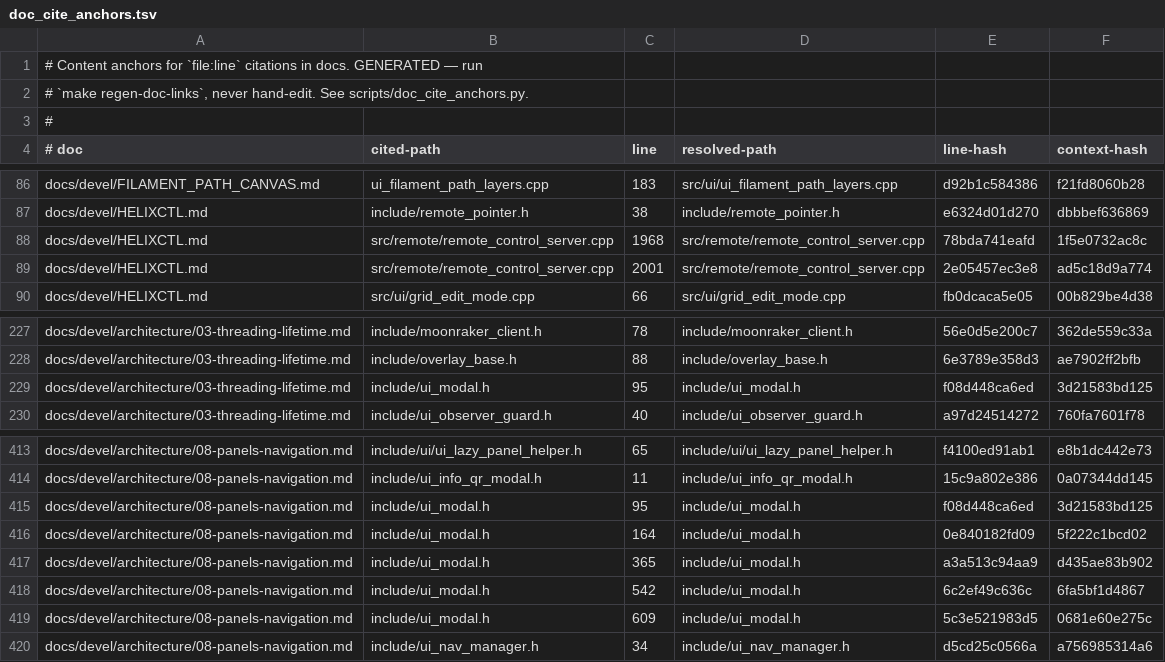
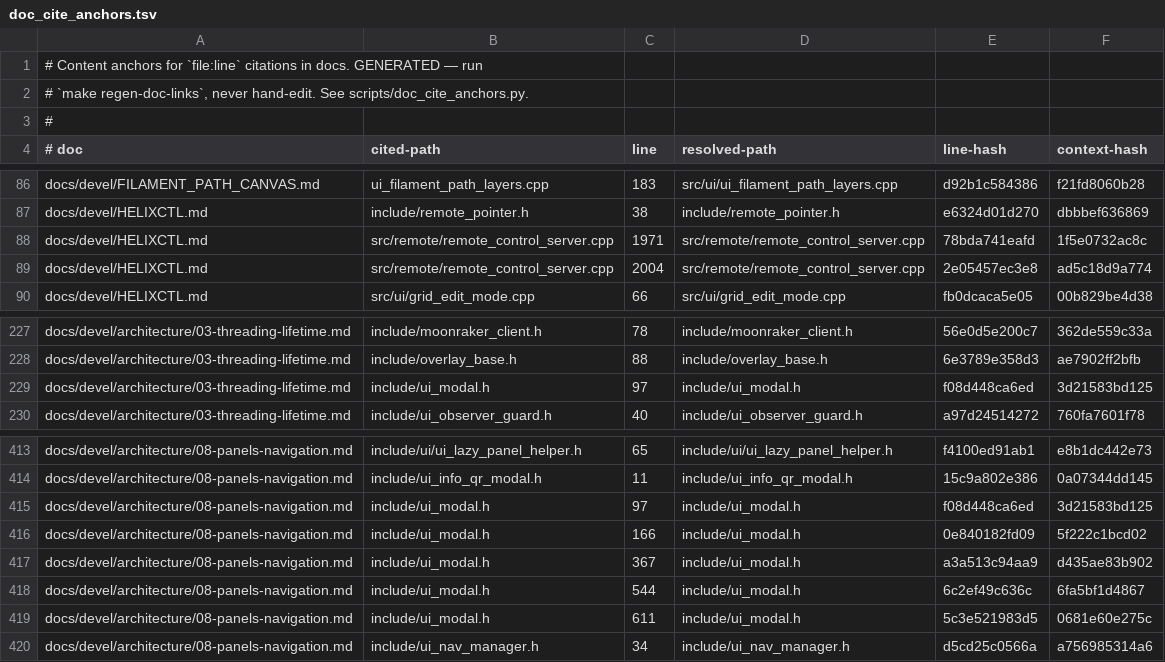
Before and after one commit to prestonbrown/helixscreen, a TSV file: scripts/doc_cite_anchors.tsv, drawn as a sheet; only a part is shown, gaps mark what is left out.

Commit message:
fix(modal): report system sweeps, snapshot rollback captions by value
Round two of the independent review, four findings:

ModalCloseReason::External for closes a system sweep makes - ctl reset
and dismiss_fault_modals used the Programmatic default, so on_dismiss
stayed silent and a swept print-gate dialog left the print button
disabled with its re-entry guard latched. External reports like any
other not-the-caller close.

ModalConfigRollback now snapshots the caption subjects as std::string.
It stored raw pointers, and the restore fires the still-live previous
dialog's bind_text observers synchronously - reading a caption whose
owning frame had often already returned (the print-gate chain's
GateCheckResult). Not unit-testable without forcing an lv_xml_create
failure; verified by inspection, ASAN would catch the old read.

Also: the two hardware-health comments that asserted the dialog closes
before its callback (the order is callback-then-close), and the three
tree-walk skeletons in ui_modal.cpp folded onto one for_each_in_tree.

mutation: reverted dismiss_fault_modals() to plain hide() - the new
fault-modal on_dismiss test went red; restored, green.

```diff
--- a/scripts/doc_cite_anchors.tsv
+++ b/scripts/doc_cite_anchors.tsv
@@ -87,4 +87,4 @@ docs/devel/FILAMENT_PATH_CANVAS.md	ui_filament_path_layers.cpp	183	src/ui/ui_fil
 docs/devel/HELIXCTL.md	include/remote_pointer.h	38	include/remote_pointer.h	e6324d01d270	dbbbef636869
-docs/devel/HELIXCTL.md	src/remote/remote_control_server.cpp	1968	src/remote/remote_control_server.cpp	78bda741eafd	1f5e0732ac8c
-docs/devel/HELIXCTL.md	src/remote/remote_control_server.cpp	2001	src/remote/remote_control_server.cpp	2e05457ec3e8	ad5c18d9a774
+docs/devel/HELIXCTL.md	src/remote/remote_control_server.cpp	1971	src/remote/remote_control_server.cpp	78bda741eafd	1f5e0732ac8c
+docs/devel/HELIXCTL.md	src/remote/remote_control_server.cpp	2004	src/remote/remote_control_server.cpp	2e05457ec3e8	ad5c18d9a774
 docs/devel/HELIXCTL.md	src/ui/grid_edit_mode.cpp	66	src/ui/grid_edit_mode.cpp	fb0dcaca5e05	00b829be4d38
@@ -228,3 +228,3 @@ docs/devel/architecture/03-threading-lifetime.md	include/moonraker_client.h	78	i
 docs/devel/architecture/03-threading-lifetime.md	include/overlay_base.h	88	include/overlay_base.h	6e3789e358d3	ae7902ff2bfb
-docs/devel/architecture/03-threading-lifetime.md	include/ui_modal.h	95	include/ui_modal.h	f08d448ca6ed	3d21583bd125
+docs/devel/architecture/03-threading-lifetime.md	include/ui_modal.h	97	include/ui_modal.h	f08d448ca6ed	3d21583bd125
 docs/devel/architecture/03-threading-lifetime.md	include/ui_observer_guard.h	40	include/ui_observer_guard.h	a97d24514272	760fa7601f78
@@ -414,7 +414,7 @@ docs/devel/architecture/08-panels-navigation.md	include/ui/ui_lazy_panel_helper.
 docs/devel/architecture/08-panels-navigation.md	include/ui_info_qr_modal.h	11	include/ui_info_qr_modal.h	15c9a802e386	0a07344dd145
-docs/devel/architecture/08-panels-navigation.md	include/ui_modal.h	95	include/ui_modal.h	f08d448ca6ed	3d21583bd125
-docs/devel/architecture/08-panels-navigation.md	include/ui_modal.h	164	include/ui_modal.h	0e840182fd09	5f222c1bcd02
-docs/devel/architecture/08-panels-navigation.md	include/ui_modal.h	365	include/ui_modal.h	a3a513c94aa9	d435ae83b902
-docs/devel/architecture/08-panels-navigation.md	include/ui_modal.h	542	include/ui_modal.h	6c2ef49c636c	6fa5bf1d4867
-docs/devel/architecture/08-panels-navigation.md	include/ui_modal.h	609	include/ui_modal.h	5c3e521983d5	0681e60e275c
+docs/devel/architecture/08-panels-navigation.md	include/ui_modal.h	97	include/ui_modal.h	f08d448ca6ed	3d21583bd125
+docs/devel/architecture/08-panels-navigation.md	include/ui_modal.h	166	include/ui_modal.h	0e840182fd09	5f222c1bcd02
+docs/devel/architecture/08-panels-navigation.md	include/ui_modal.h	367	include/ui_modal.h	a3a513c94aa9	d435ae83b902
+docs/devel/architecture/08-panels-navigation.md	include/ui_modal.h	544	include/ui_modal.h	6c2ef49c636c	6fa5bf1d4867
+docs/devel/architecture/08-panels-navigation.md	include/ui_modal.h	611	include/ui_modal.h	5c3e521983d5	0681e60e275c
 docs/devel/architecture/08-panels-navigation.md	include/ui_nav_manager.h	34	include/ui_nav_manager.h	d5cd25c0566a	a756985314a6
```
Also changed, not shown: 9 other files.
